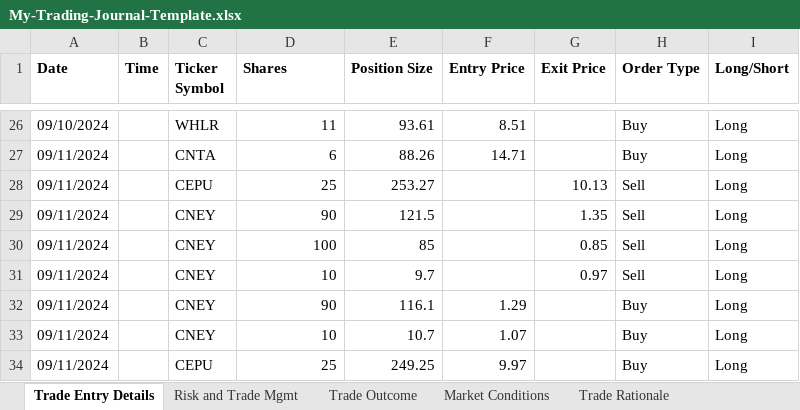
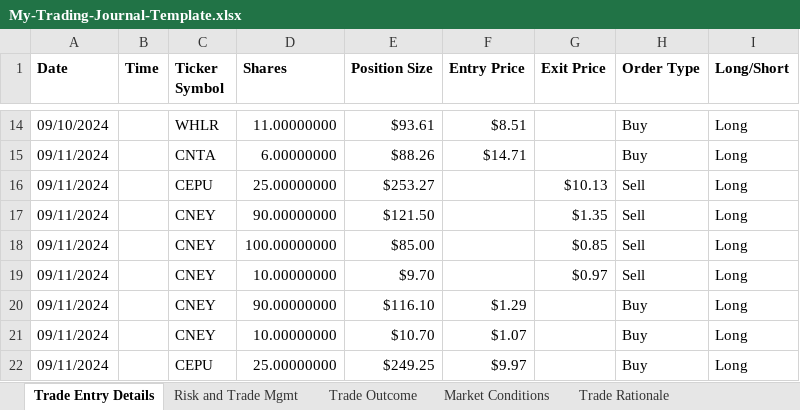
Before and after one commit to flowersandscumbags/TradeJournal, an Excel workbook: My-Trading-Journal-Template.xlsx, sheet Trade Entry Details, drawn as a sheet; only a part is shown, gaps mark what is left out; values as stored, in another font and other column widths than the file's, no borders; addresses are those after the commit; the diff covers the shown part only; the diff names each change by its address in the sheet, - before the commit and + after, or states it on an @@ line.

```diff
--- a/My-Trading-Journal-Template.xlsx (sheet Trade Entry Details)
+++ b/My-Trading-Journal-Template.xlsx (sheet Trade Entry Details)
-D14 (Shares): 11
+D14 (Shares): 11.00000000
-E14 (Position Size): 93.61
+E14 (Position Size): $93.61
-F14 (Entry Price): 8.51
+F14 (Entry Price): $8.51
-D15 (Shares): 6
+D15 (Shares): 6.00000000
-E15 (Position Size): 88.26
+E15 (Position Size): $88.26
-F15 (Entry Price): 14.71
+F15 (Entry Price): $14.71
-D16 (Shares): 25
+D16 (Shares): 25.00000000
-E16 (Position Size): 253.27
+E16 (Position Size): $253.27
-G16 (Exit Price): 10.13
+G16 (Exit Price): $10.13
-D17 (Shares): 90
+D17 (Shares): 90.00000000
-E17 (Position Size): 121.5
+E17 (Position Size): $121.50
-G17 (Exit Price): 1.35
+G17 (Exit Price): $1.35
-D18 (Shares): 100
+D18 (Shares): 100.00000000
-E18 (Position Size): 85
+E18 (Position Size): $85.00
-G18 (Exit Price): 0.85
+G18 (Exit Price): $0.85
-D19 (Shares): 10
+D19 (Shares): 10.00000000
-E19 (Position Size): 9.7
+E19 (Position Size): $9.70
-G19 (Exit Price): 0.97
+G19 (Exit Price): $0.97
-D20 (Shares): 90
+D20 (Shares): 90.00000000
-E20 (Position Size): 116.1
+E20 (Position Size): $116.10
-F20 (Entry Price): 1.29
+F20 (Entry Price): $1.29
-D21 (Shares): 10
+D21 (Shares): 10.00000000
-E21 (Position Size): 10.7
+E21 (Position Size): $10.70
-F21 (Entry Price): 1.07
+F21 (Entry Price): $1.07
-D22 (Shares): 25
+D22 (Shares): 25.00000000
-E22 (Position Size): 249.25
+E22 (Position Size): $249.25
-F22 (Entry Price): 9.97
+F22 (Entry Price): $9.97
```
Also changed, not shown: other rows of this sheet, sheet Trade Outcome, 3 other files.
